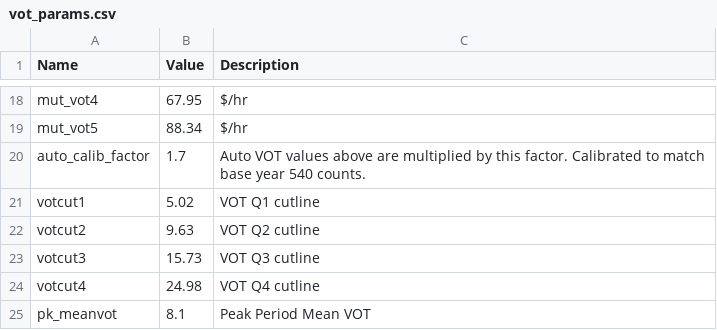
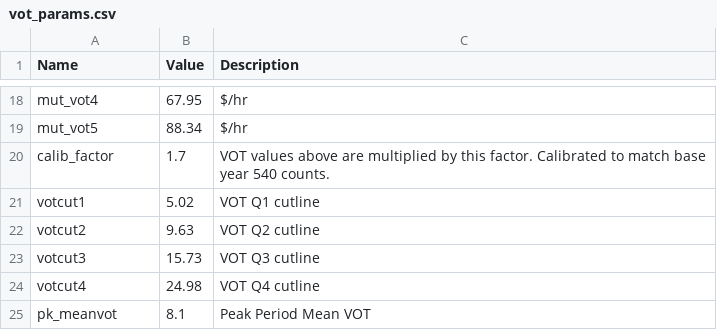
Before and after one commit to Triangle-Modeling-and-Analytics/TRMG2, a CSV file: master/assignment/vot_params.csv, drawn as a sheet; only a part is shown, gaps mark what is left out.

Commit message:
Apply vot calibration factor to all vehicle classes

```diff
--- a/master/assignment/vot_params.csv
+++ b/master/assignment/vot_params.csv
@@ -19,3 +19,3 @@ mut_vot4,67.95,$/hr
 mut_vot5,88.34,$/hr
-auto_calib_factor,1.7,Auto VOT values above are multiplied by this factor. Calibrated to match base year 540 counts.
+calib_factor,1.7,VOT values above are multiplied by this factor. Calibrated to match base year 540 counts.
 votcut1,5.02,VOT Q1 cutline
```
Also changed, not shown: 1 other file.
